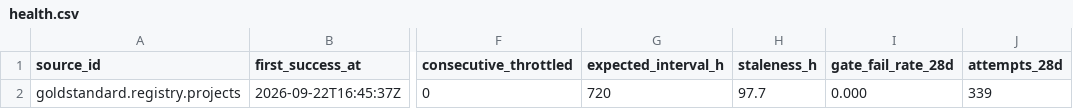
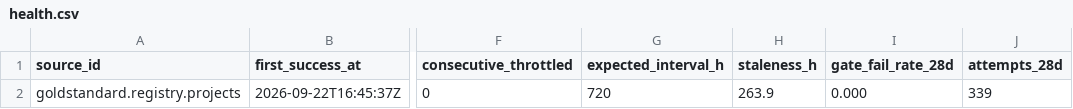
Before and after one commit to q3dresearch/wss-carbon-registry, a CSV file: health/health.csv, drawn as a sheet; only a part is shown, gaps mark what is left out; the diff names each change by its address in the sheet, - before the commit and + after, or states it on an @@ line.

```diff
--- a/health/health.csv
+++ b/health/health.csv
-H2 (staleness_h): 97.7
+H2 (staleness_h): 263.9
```
Also changed, not shown: 1 other file.
